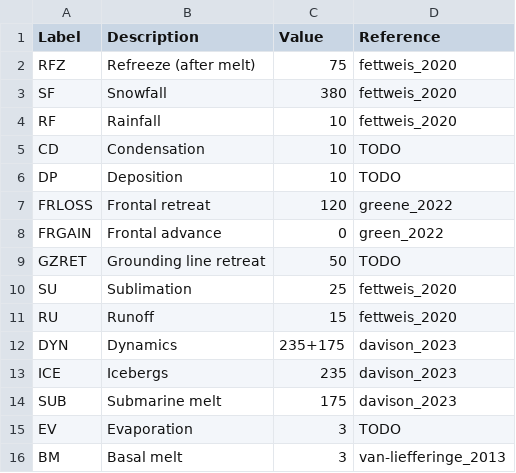
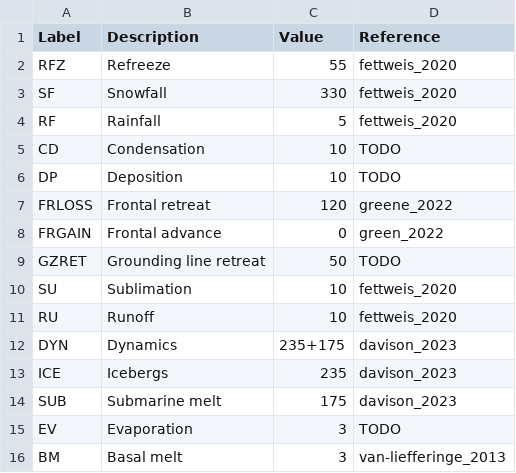
Before and after one commit to dringeis/sankey, a CSV file: dat/aq_peninsula.csv, drawn as a sheet.

```diff
--- a/dat/aq_peninsula.csv
+++ b/dat/aq_peninsula.csv
@@ -1,5 +1,5 @@
 Label,Description,Value,Reference
-RFZ,Refreeze (after melt),75,fettweis_2020
-SF,Snowfall,380,fettweis_2020
-RF,Rainfall,10,fettweis_2020
+RFZ,Refreeze,55,fettweis_2020
+SF,Snowfall,330,fettweis_2020
+RF,Rainfall,5,fettweis_2020
 CD,Condensation,10,TODO
@@ -9,4 +9,4 @@ FRGAIN,Frontal advance,0,green_2022
 GZRET,Grounding line retreat,50,TODO
-SU,Sublimation,25,fettweis_2020
-RU,Runoff,15,fettweis_2020
+SU,Sublimation,10,fettweis_2020
+RU,Runoff,10,fettweis_2020
 DYN,Dynamics,235+175,davison_2023
```
Also changed, not shown: 10 other files.
